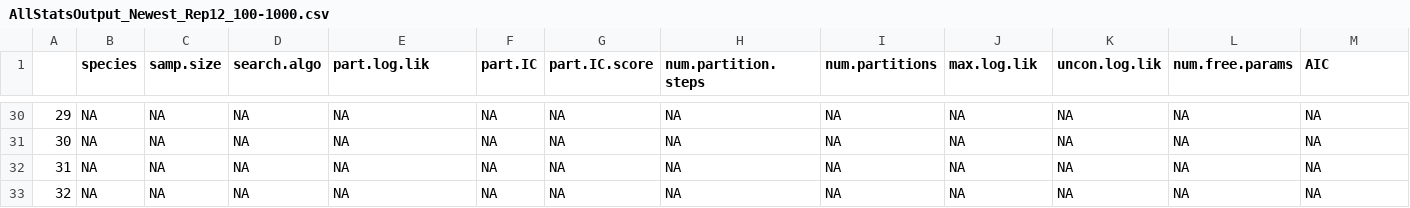
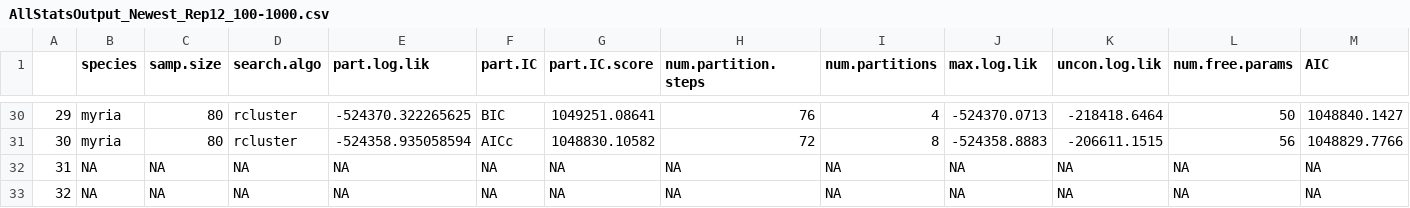
Before and after one commit to kjgilbert/PartitioningMethods_SimulationProject, a CSV file: FunctioningPipeline/AnalysisResults/AllStatsOutput_Newest_Rep12_100-1000.csv, drawn as a sheet; only a part is shown, gaps mark what is left out; the diff covers the shown part only; the diff names each change by its address in the sheet, - before the commit and + after, or states it on an @@ line.

```diff
--- a/FunctioningPipeline/AnalysisResults/AllStatsOutput_Newest_Rep12_100-1000.csv
+++ b/FunctioningPipeline/AnalysisResults/AllStatsOutput_Newest_Rep12_100-1000.csv
-B30:B31 (species): NA
+B30:B31 (species): myria
-C30:C31 (samp.size): NA
+C30:C31 (samp.size): 80
-D30:D31 (search.algo): NA
+D30:D31 (search.algo): rcluster
-E30 (part.log.lik): NA
+E30 (part.log.lik): -524370.322265625
-F30 (part.IC): NA
+F30 (part.IC): BIC
-G30 (part.IC.score): NA
+G30 (part.IC.score): 1049251.08641
-H30 (num.partition.steps): NA
+H30 (num.partition.steps): 76
-I30 (num.partitions): NA
+I30 (num.partitions): 4
-J30 (max.log.lik): NA
+J30 (max.log.lik): -524370.0713
-K30 (uncon.log.lik): NA
+K30 (uncon.log.lik): -218418.6464
-L30 (num.free.params): NA
+L30 (num.free.params): 50
-M30 (AIC): NA
+M30 (AIC): 1048840.1427
-E31 (part.log.lik): NA
+E31 (part.log.lik): -524358.935058594
-F31 (part.IC): NA
+F31 (part.IC): AICc
-G31 (part.IC.score): NA
+G31 (part.IC.score): 1048830.10582
-H31 (num.partition.steps): NA
+H31 (num.partition.steps): 72
-I31 (num.partitions): NA
+I31 (num.partitions): 8
-J31 (max.log.lik): NA
+J31 (max.log.lik): -524358.8883
-K31 (uncon.log.lik): NA
+K31 (uncon.log.lik): -206611.1515
-L31 (num.free.params): NA
+L31 (num.free.params): 56
-M31 (AIC): NA
+M31 (AIC): 1048829.7766
```
Also changed, not shown: 2 added rows, 2 removed rows and 33 edited cells elsewhere in this file, FunctioningPipeline/AnalysisResults/AllStatsOutput_New_Rep5_100-1000.csv, FunctioningPipeline/AnalysisResults/AllStatsOutput_Newest_Rep10_100-1000.csv, 25 other files.
